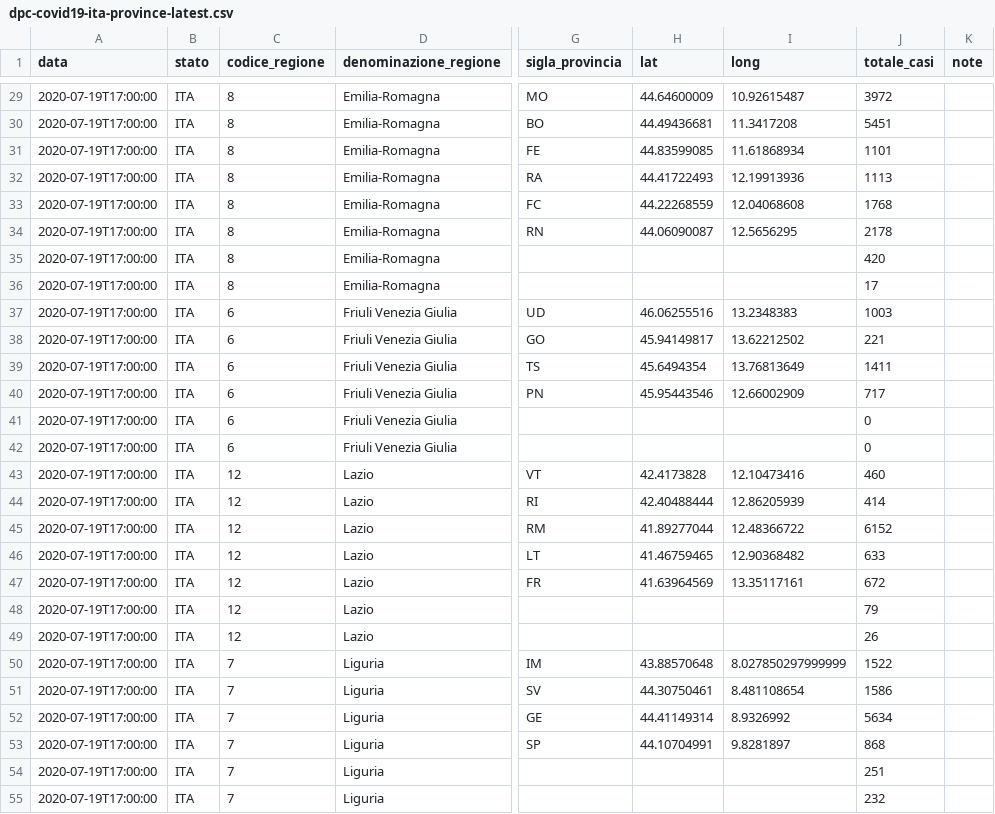
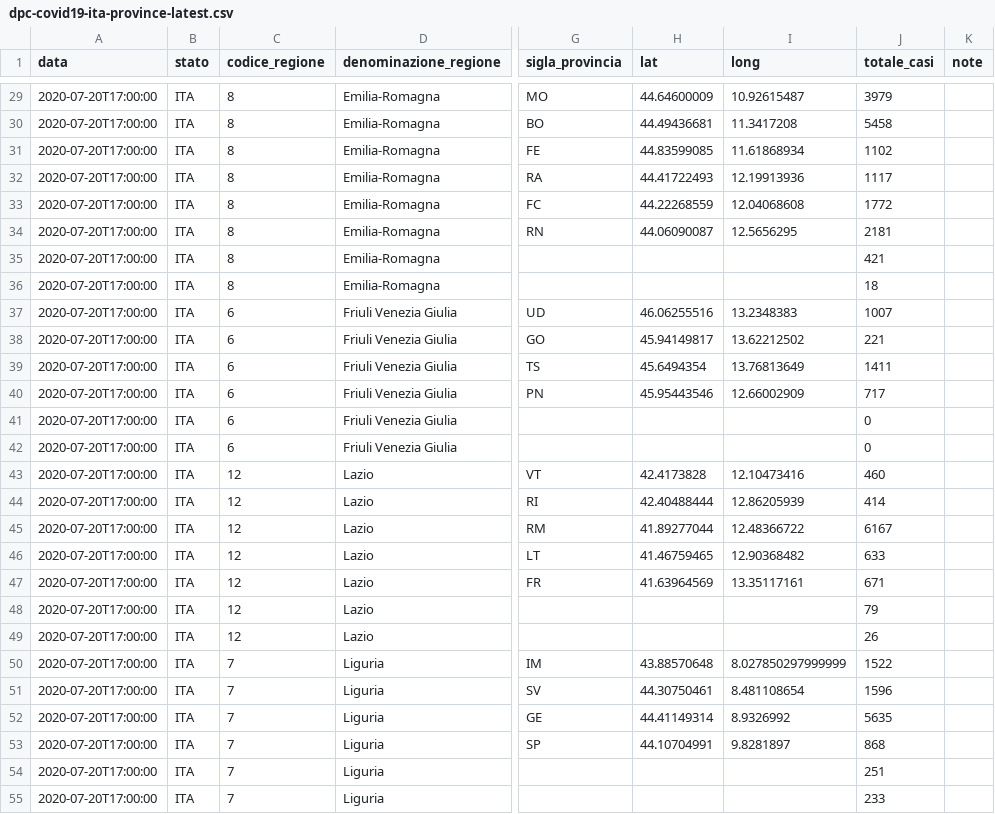
Before and after one commit to Learning-from-the-curve/dashboard-italy, a CSV file: input/dpc-covid19-ita-province-latest.csv, drawn as a sheet; only a part is shown, gaps mark what is left out; the diff covers the shown part only; the diff names each change by its address in the sheet, - before the commit and + after, or states it on an @@ line.

```diff
--- a/input/dpc-covid19-ita-province-latest.csv
+++ b/input/dpc-covid19-ita-province-latest.csv
-A29:A55 (data): 2020-07-19T17:00:00
+A29:A55 (data): 2020-07-20T17:00:00
-J29 (totale_casi): 3972
+J29 (totale_casi): 3979
-J30 (totale_casi): 5451
+J30 (totale_casi): 5458
-J31 (totale_casi): 1101
+J31 (totale_casi): 1102
-J32 (totale_casi): 1113
+J32 (totale_casi): 1117
-J33 (totale_casi): 1768
+J33 (totale_casi): 1772
-J34 (totale_casi): 2178
+J34 (totale_casi): 2181
-J35 (totale_casi): 420
+J35 (totale_casi): 421
-J36 (totale_casi): 17
+J36 (totale_casi): 18
-J37 (totale_casi): 1003
+J37 (totale_casi): 1007
-J45 (totale_casi): 6152
+J45 (totale_casi): 6167
-J47 (totale_casi): 672
+J47 (totale_casi): 671
-J51 (totale_casi): 1586
+J51 (totale_casi): 1596
-J52 (totale_casi): 5634
+J52 (totale_casi): 5635
-J55 (totale_casi): 232
+J55 (totale_casi): 233
```
Also changed, not shown: 153 edited cells elsewhere in this file, input/dpc-covid19-ita-andamento-nazionale.csv, input/dpc-covid19-ita-regioni.csv, 17 other files.
